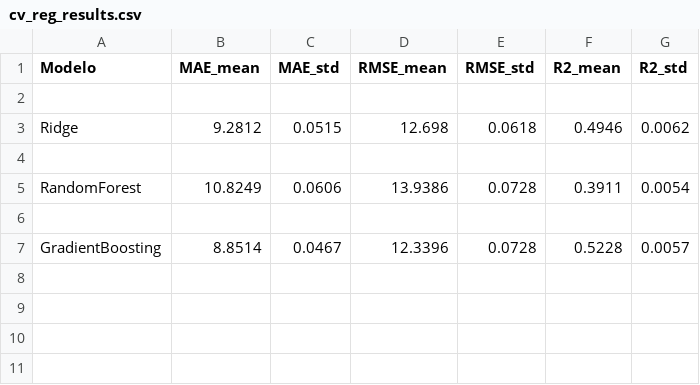
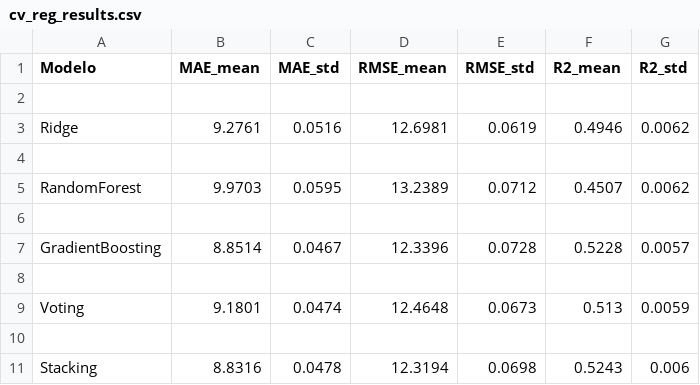
Before and after one commit to felipeangel321/Evaluacion2_machine_learning, a CSV file: results/metrics/cv_reg_results.csv, drawn as a sheet.

```diff
--- a/results/metrics/cv_reg_results.csv
+++ b/results/metrics/cv_reg_results.csv
@@ -2,6 +2,10 @@ Modelo,MAE_mean,MAE_std,RMSE_mean,RMSE_std,R2_mean,R2_std
 
-Ridge,9.2812,0.0515,12.698,0.0618,0.4946,0.0062
+Ridge,9.2761,0.0516,12.6981,0.0619,0.4946,0.0062
 
-RandomForest,10.8249,0.0606,13.9386,0.0728,0.3911,0.0054
+RandomForest,9.9703,0.0595,13.2389,0.0712,0.4507,0.0062
 
 GradientBoosting,8.8514,0.0467,12.3396,0.0728,0.5228,0.0057
+
+Voting,9.1801,0.0474,12.4648,0.0673,0.513,0.0059
+
+Stacking,8.8316,0.0478,12.3194,0.0698,0.5243,0.006
```
Also changed, not shown: results/metrics/clf_test_metrics.csv, results/metrics/cv_clf_results.csv, 48 other files.
